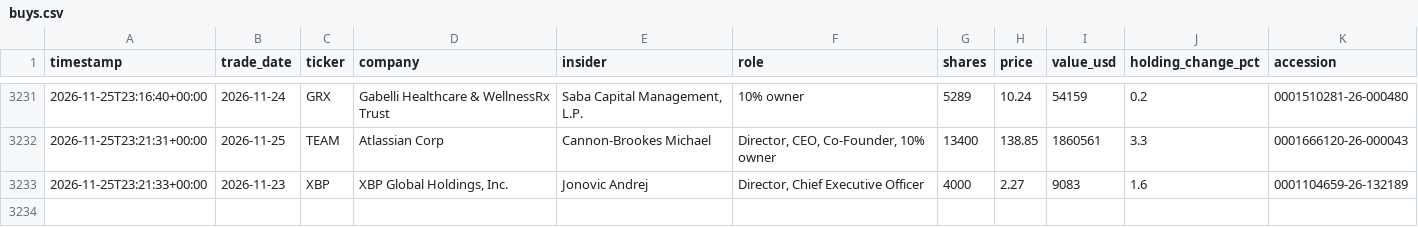
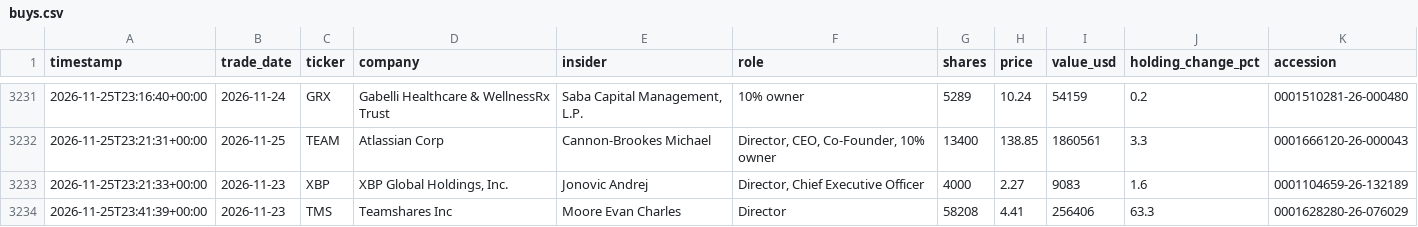
Before and after one commit to kiianwanted-byte/filings-monitor, a CSV file: data/buys.csv, drawn as a sheet; only a part is shown, gaps mark what is left out; the diff names each change by its address in the sheet, - before the commit and + after, or states it on an @@ line.

```diff
--- a/data/buys.csv
+++ b/data/buys.csv
+row 3234: 2026-11-25T23:41:39+00:00 | 2026-11-23 | TMS | Teamshares Inc | Moore Evan Charles | Director | 58208 | 4.41 | 256406 | 63.3 | 0001628280-26-076029
```
Also changed, not shown: 3 other files.
